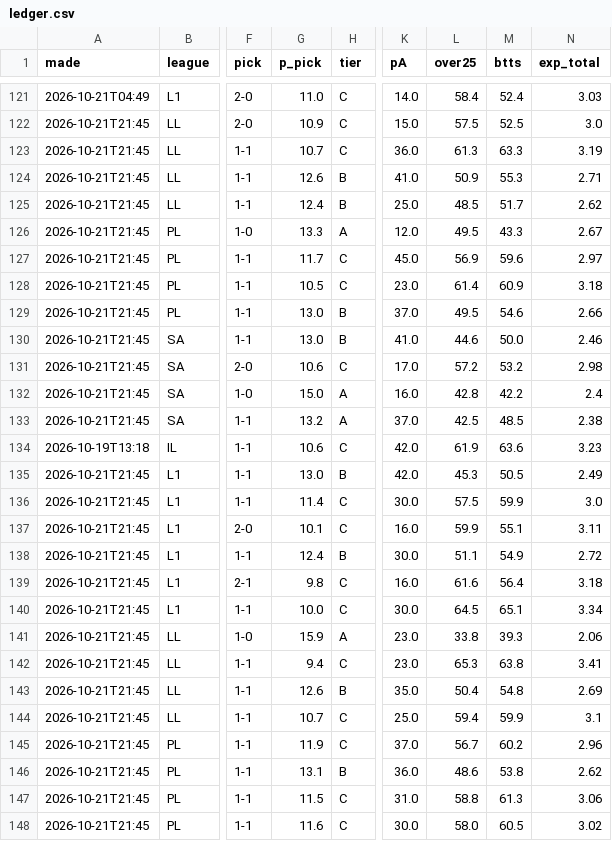
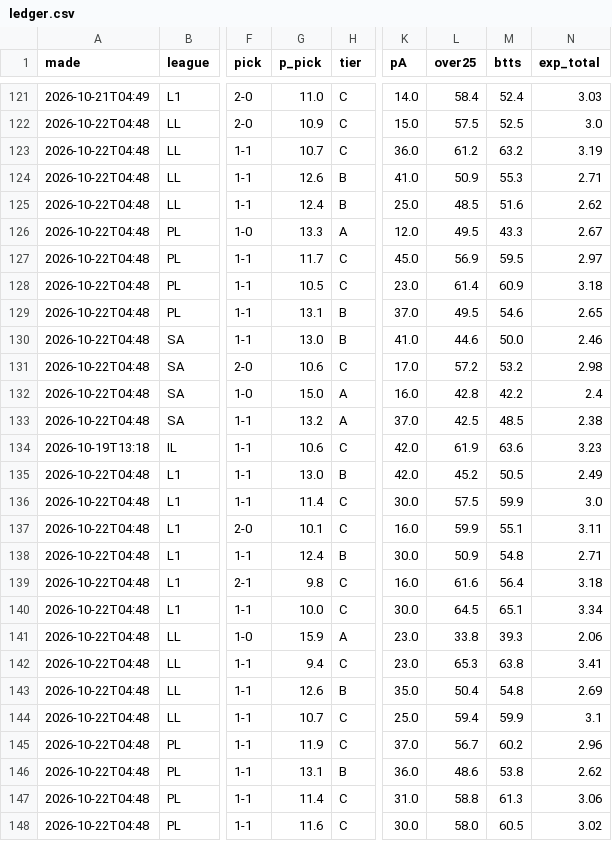
Before and after one commit to itzik200592-byte/score-oracle, a CSV file: data/ledger.csv, drawn as a sheet; only a part is shown, gaps mark what is left out; the diff covers the shown part only; the diff names each change by its address in the sheet, - before the commit and + after, or states it on an @@ line.

```diff
--- a/data/ledger.csv
+++ b/data/ledger.csv
-A122:A133 (made): 2026-10-21T21:45
+A122:A133 (made): 2026-10-22T04:48
-L123 (over25): 61.3
+L123 (over25): 61.2
-M123 (btts): 63.3
+M123 (btts): 63.2
-M125 (btts): 51.7
+M125 (btts): 51.6
-M127 (btts): 59.6
+M127 (btts): 59.5
-G129 (p_pick): 13.0
+G129 (p_pick): 13.1
-N129 (exp_total): 2.66
+N129 (exp_total): 2.65
-A135:A148 (made): 2026-10-21T21:45
+A135:A148 (made): 2026-10-22T04:48
-L135 (over25): 45.3
+L135 (over25): 45.2
-L138 (over25): 51.1
+L138 (over25): 50.9
-M138 (btts): 54.9
+M138 (btts): 54.8
-N138 (exp_total): 2.72
+N138 (exp_total): 2.71
-G147 (p_pick): 11.5
+G147 (p_pick): 11.4
```
Also changed, not shown: 3 added rows and 56 edited cells elsewhere in this file, 2 other files.
